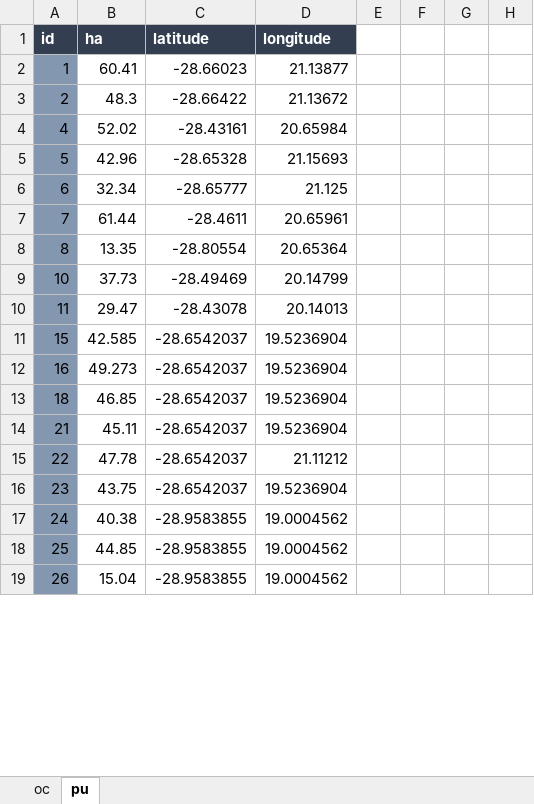
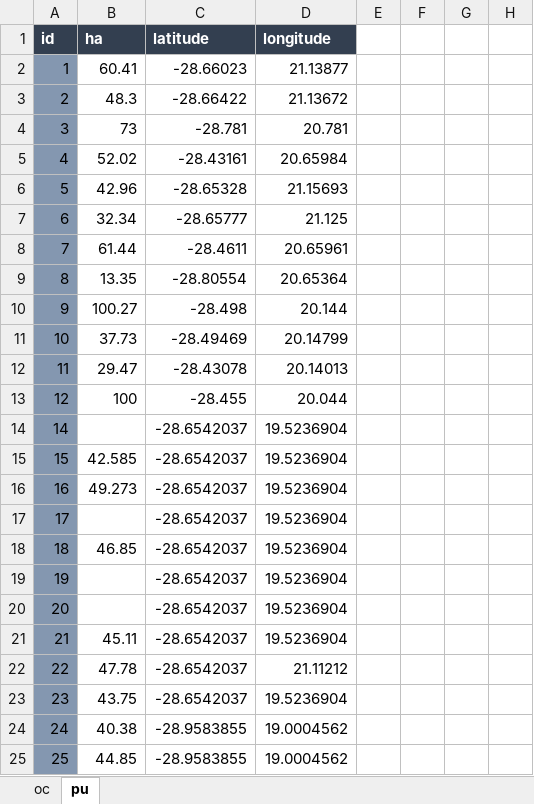
Before and after one commit to wiumjolene/harvest-and-processing-dss, an Excel workbook: input_data/oc_site.xlsx, sheet pu, drawn as a sheet; only a part is shown; the shorter side is filled out with more unchanged rows; values as stored, in another font and other column widths than the file's, no borders; the diff covers the shown part only; the diff names each change by its address in the sheet, - before the commit and + after, or states it on an @@ line.

```diff
--- a/input_data/oc_site.xlsx (sheet pu)
+++ b/input_data/oc_site.xlsx (sheet pu)
+row 4: 3 | 73 | -28.781 | 20.781
+row 10: 9 | 100.27 | -28.498 | 20.144
+row 13: 12 | 100 | -28.455 | 20.044
+row 14: 14 |  | -28.6542037 | 19.5236904
+row 17: 17 |  | -28.6542037 | 19.5236904
+row 19: 19 |  | -28.6542037 | 19.5236904
+row 20: 20 |  | -28.6542037 | 19.5236904
```
Also changed, not shown: 23 added rows, 1 removed row and 10 edited cells elsewhere in this sheet, 11 other files.
